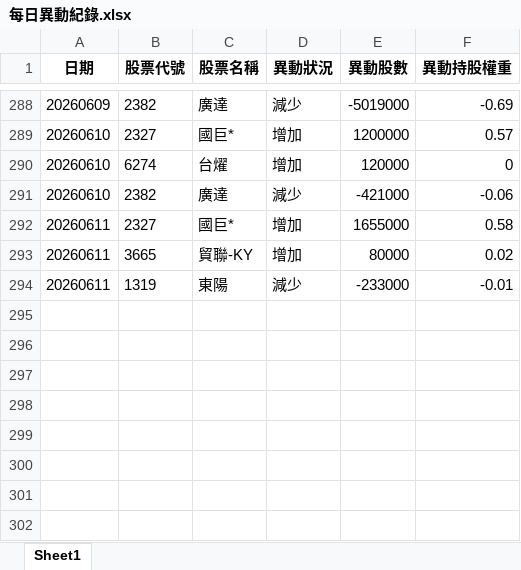
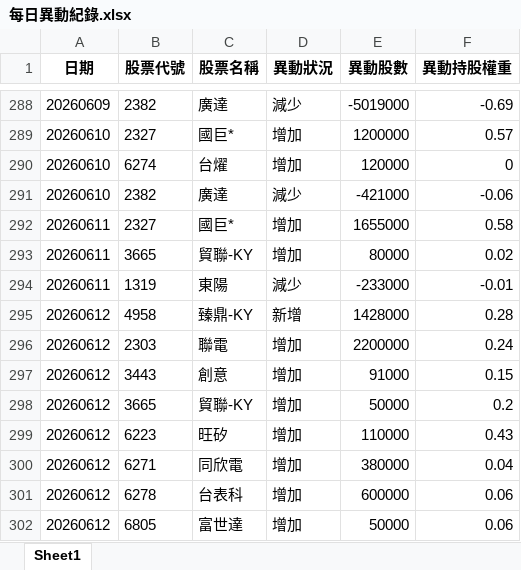
Before and after one commit to moneyorz/00981a-tracker, an Excel workbook: 每日異動紀錄.xlsx, sheet Sheet1, drawn as a sheet; only a part is shown, gaps mark what is left out; values as stored, in another font and other column widths than the file's, no borders; the diff names each change by its address in the sheet, - before the commit and + after, or states it on an @@ line.

```diff
--- a/每日異動紀錄.xlsx (sheet Sheet1)
+++ b/每日異動紀錄.xlsx (sheet Sheet1)
+row 295: 20260612 | 4958 | 臻鼎-KY | 新增 | 1428000 | 0.28
+row 296: 20260612 | 2303 | 聯電 | 增加 | 2200000 | 0.24
+row 297: 20260612 | 3443 | 創意 | 增加 | 91000 | 0.15
+row 298: 20260612 | 3665 | 貿聯-KY | 增加 | 50000 | 0.2
+row 299: 20260612 | 6223 | 旺矽 | 增加 | 110000 | 0.43
+row 300: 20260612 | 6271 | 同欣電 | 增加 | 380000 | 0.04
+row 301: 20260612 | 6278 | 台表科 | 增加 | 600000 | 0.06
+row 302: 20260612 | 6805 | 富世達 | 增加 | 50000 | 0.06
```
Also changed, not shown: 1 other file.
